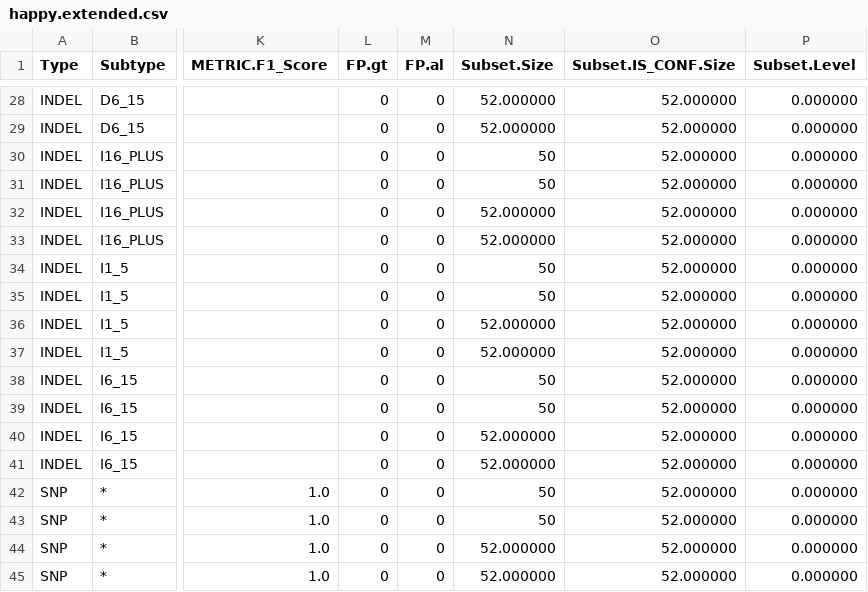
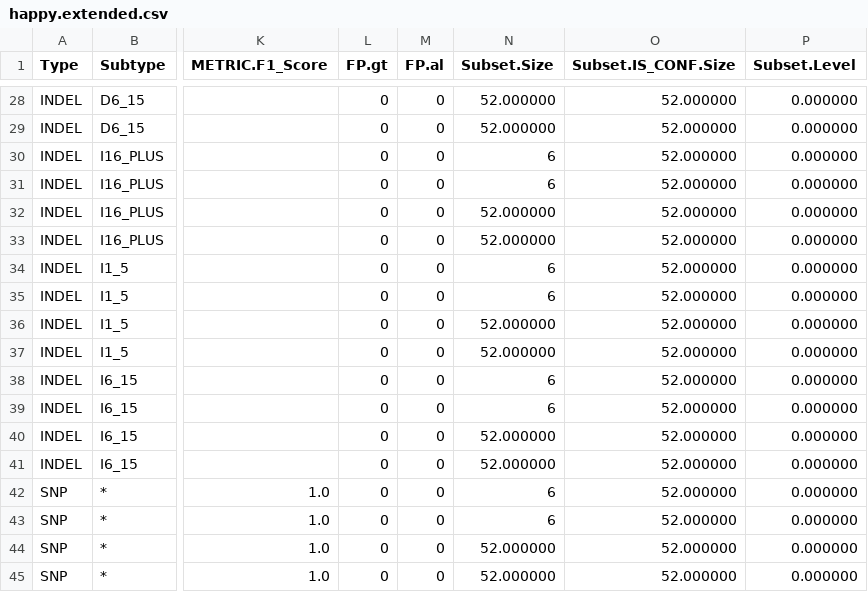
Before and after one commit to holtjma/mini_variant_benchmarks, a CSV file: pipeline/examples/repr_bias_002a/happy/happy.extended.csv, drawn as a sheet; only a part is shown, gaps mark what is left out; the diff covers the shown part only; the diff names each change by its address in the sheet, - before the commit and + after, or states it on an @@ line.

```diff
--- a/pipeline/examples/repr_bias_002a/happy/happy.extended.csv
+++ b/pipeline/examples/repr_bias_002a/happy/happy.extended.csv
-N30:N31 (Subset.Size): 50
+N30:N31 (Subset.Size): 6
-N34:N35 (Subset.Size): 50
+N34:N35 (Subset.Size): 6
-N38:N39 (Subset.Size): 50
+N38:N39 (Subset.Size): 6
-N42:N43 (Subset.Size): 50
+N42:N43 (Subset.Size): 6
```
Also changed, not shown: 14 edited cells elsewhere in this file, pipeline/examples/repr_bias_002b/happy/happy.extended.csv, 56 other files.
